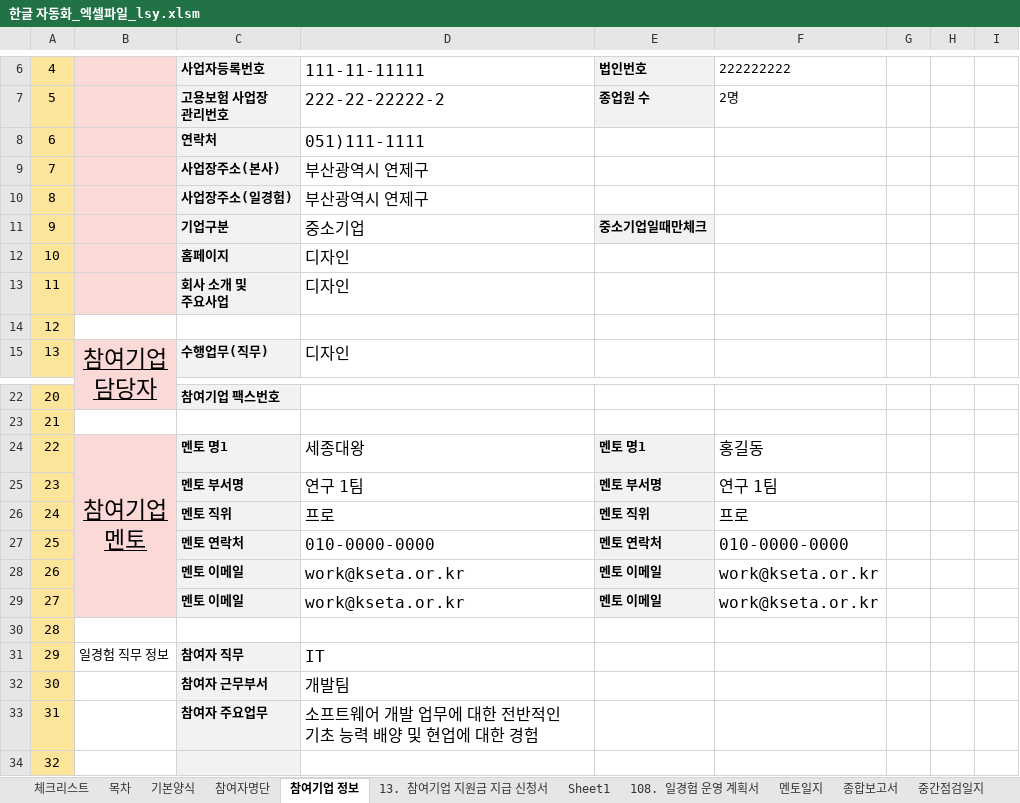
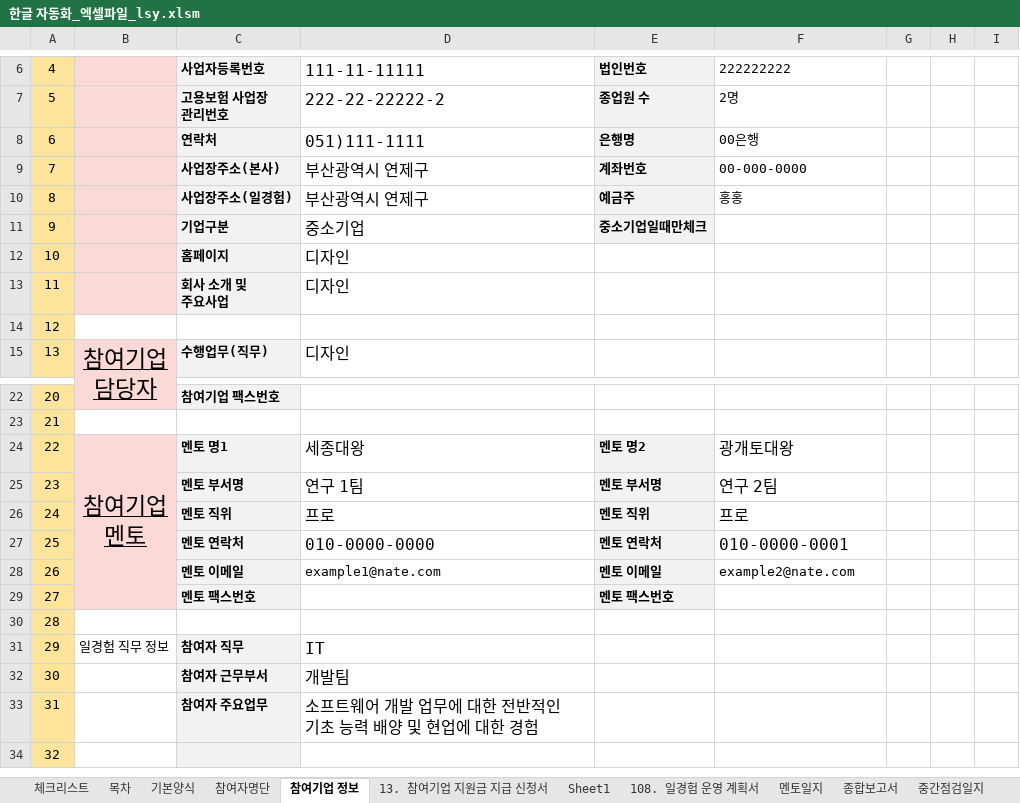
Before and after one commit to kjh5848/python_lab, an Excel workbook: 07. 한글 문서/한글 자동화_엑셀파일_lsy.xlsm, sheet 참여기업 정보, drawn as a sheet; only a part is shown, gaps mark what is left out; values as stored, in another font and other column widths than the file's, no borders; charts and pictures not drawn; the diff names each change by its address in the sheet, - before the commit and + after, or states it on an @@ line.

```diff
--- a/07. 한글 문서/한글 자동화_엑셀파일_lsy.xlsm (sheet 참여기업 정보)
+++ b/07. 한글 문서/한글 자동화_엑셀파일_lsy.xlsm (sheet 참여기업 정보)
-E8: (empty)
+E8: 은행명
-E8:E10 fill: none
+E8:E10 fill: #F2F2F2
-F8: (empty)
+F8: 00은행
-E9: (empty)
+E9: 계좌번호
-F9: (empty)
+F9: 00-000-0000
-E10: (empty)
+E10: 예금주
-F10: (empty)
+F10: 홍홍
-E24: 멘토 명1
+E24: 멘토 명2
-F24: 홍길동
+F24: 광개토대왕
-F25: 연구 1팀
+F25: 연구 2팀
-F27: 010-0000-0000
+F27: 010-0000-0001
-D28: work@kseta.or.kr
+D28: example1@nate.com
@@ D28 text size: smaller @@
-F28: work@kseta.or.kr
+F28: example2@nate.com
@@ F28 text size: smaller @@
-C29: 멘토 이메일
+C29: 멘토 팩스번호
-D29: work@kseta.or.kr
+D29: (empty)
-E29: 멘토 이메일
+E29: 멘토 팩스번호
-F29: work@kseta.or.kr
+F29: (empty)
```
Also changed, not shown: sheet 13. 참여기업 지원금 지급 신청서, sheet 멘토일지, sheet 종합보고서, formulas that keep their value, charts or pictures.
